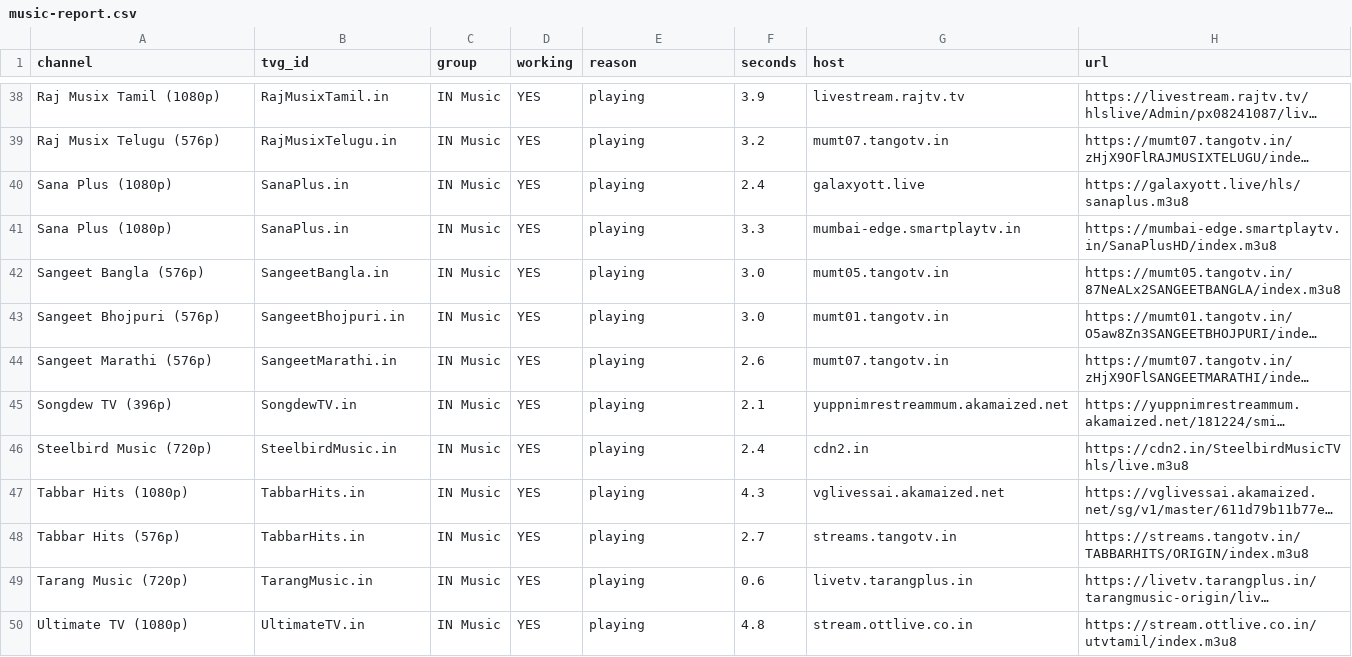
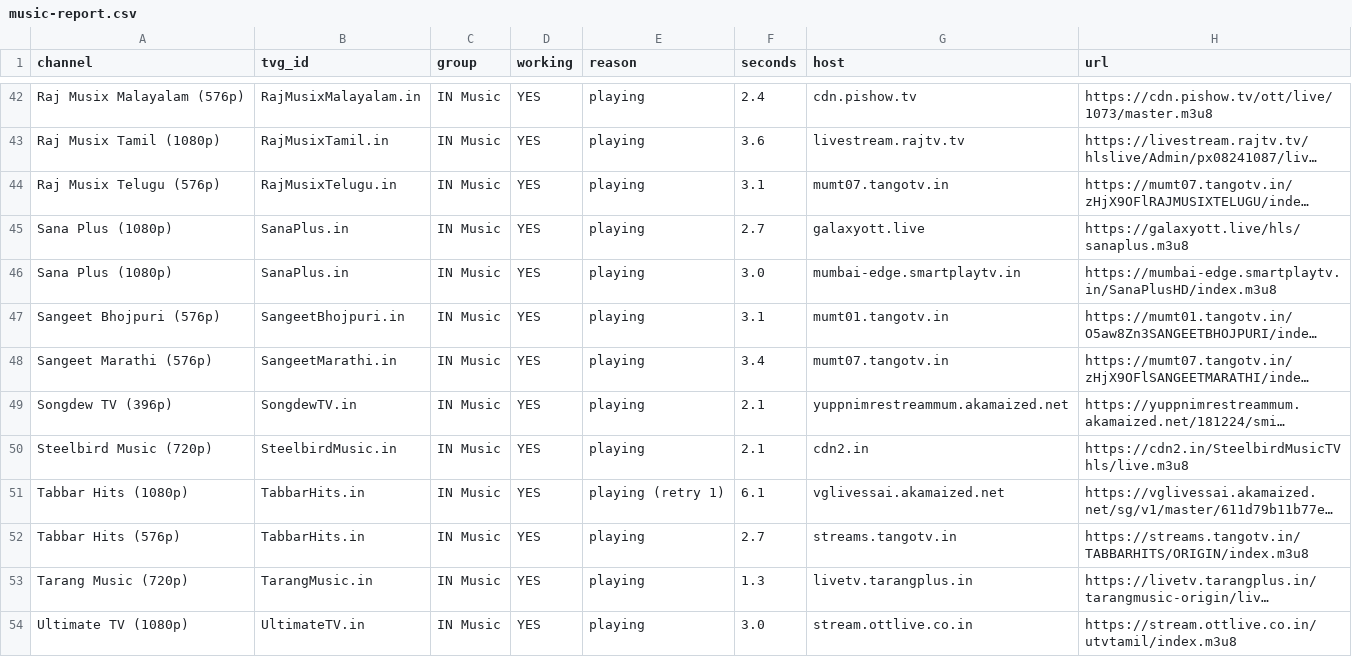
Before and after one commit to Inam321/tv, a CSV file: reports/music-report.csv, drawn as a sheet; only a part is shown, gaps mark what is left out; long unchanged cells end in …; removed rows and columns are numbered as before the commit, all else as after; the diff covers the shown part only; the diff names each change by its address in the sheet, - before the commit and + after, or states it on an @@ line.

```diff
--- a/reports/music-report.csv
+++ b/reports/music-report.csv
+row 42: Raj Musix Malayalam (576p) | RajMusixMalayalam.in | IN Music | YES | playing | 2.4 | cdn.pishow.tv | https://cdn.pishow.tv/ott/live/1073/master.m3u8
-F43 (seconds): 3.9
+F43 (seconds): 3.6
-F44 (seconds): 3.2
+F44 (seconds): 3.1
-F45 (seconds): 2.4
+F45 (seconds): 2.7
-F46 (seconds): 3.3
+F46 (seconds): 3.0
-row 42: Sangeet Bangla (576p) | SangeetBangla.in | IN Music | YES | playing | 3.0 | mumt05.tangotv.in | https://mumt05.tangotv.in/87NeALx2SANGEETBANGLA/index.m3u8
-F47 (seconds): 3.0
+F47 (seconds): 3.1
-F48 (seconds): 2.6
+F48 (seconds): 3.4
-F50 (seconds): 2.4
+F50 (seconds): 2.1
-E51 (reason): playing
+E51 (reason): playing (retry 1)
-F51 (seconds): 4.3
+F51 (seconds): 6.1
-F53 (seconds): 0.6
+F53 (seconds): 1.3
-F54 (seconds): 4.8
+F54 (seconds): 3.0
```
Also changed, not shown: 6 added rows, 4 removed rows and 48 edited cells elsewhere in this file, reports/entertainment-report.csv, reports/kids-report.csv, 18 other files.
